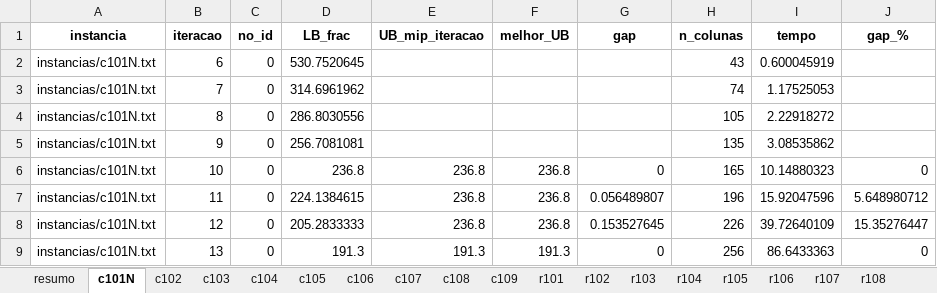
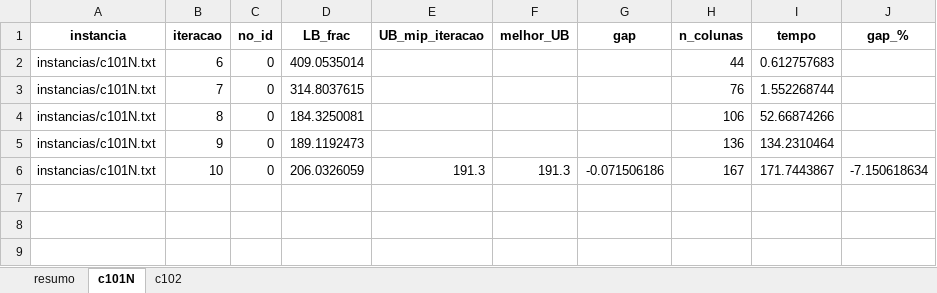
Before and after one commit to diefersonflori/BP_VRPTW, an Excel workbook: convergencia_bp_25v.xlsx, sheet c101N, drawn as a sheet; values as stored, in another font and other column widths than the file's, no borders; the diff names each change by its address in the sheet, - before the commit and + after, or states it on an @@ line.

Commit message:
funcionando, antes de alterar a nao subir colunas repetidas

```diff
--- a/convergencia_bp_25v.xlsx (sheet c101N)
+++ b/convergencia_bp_25v.xlsx (sheet c101N)
-sheet tab: c103
-sheet tab: c104
-sheet tab: c105
-sheet tab: c106
-sheet tab: c107
-sheet tab: c108
-sheet tab: c109
-sheet tab: r101
-sheet tab: r102
-sheet tab: r103
-sheet tab: r104
-sheet tab: r105
-sheet tab: r106
-sheet tab: r107
-sheet tab: r108
-D2 (LB_frac): 530.7520645
+D2 (LB_frac): 409.0535014
-H2 (n_colunas): 43
+H2 (n_colunas): 44
-I2 (tempo): 0.600045919
+I2 (tempo): 0.612757683
-D3 (LB_frac): 314.6961962
+D3 (LB_frac): 314.8037615
-H3 (n_colunas): 74
+H3 (n_colunas): 76
-I3 (tempo): 1.17525053
+I3 (tempo): 1.552268744
-D4 (LB_frac): 286.8030556
+D4 (LB_frac): 184.3250081
-H4 (n_colunas): 105
+H4 (n_colunas): 106
-I4 (tempo): 2.22918272
+I4 (tempo): 52.66874266
-D5 (LB_frac): 256.7081081
+D5 (LB_frac): 189.1192473
-H5 (n_colunas): 135
+H5 (n_colunas): 136
-I5 (tempo): 3.08535862
+I5 (tempo): 134.2310464
-D6 (LB_frac): 236.8
+D6 (LB_frac): 206.0326059
-E6 (UB_mip_iteracao): 236.8
+E6 (UB_mip_iteracao): 191.3
-F6 (melhor_UB): 236.8
+F6 (melhor_UB): 191.3
-G6 (gap): 0
+G6 (gap): -0.071506186
-H6 (n_colunas): 165
+H6 (n_colunas): 167
-I6 (tempo): 10.14880323
+I6 (tempo): 171.7443867
-J6 (gap_%): 0
+J6 (gap_%): -7.150618634
-row 7: instancias/c101N.txt | 11 | 0 | 224.1384615 | 236.8 | 236.8 | 0.056489807 | 196 | 15.92047596 | 5.648980712
-row 8: instancias/c101N.txt | 12 | 0 | 205.2833333 | 236.8 | 236.8 | 0.153527645 | 226 | 39.72640109 | 15.35276447
-row 9: instancias/c101N.txt | 13 | 0 | 191.3 | 191.3 | 191.3 | 0 | 256 | 86.6433363 | 0
```
Also changed, not shown: sheet resumo, sheet c102, other sheet tabs, 22 other files.
